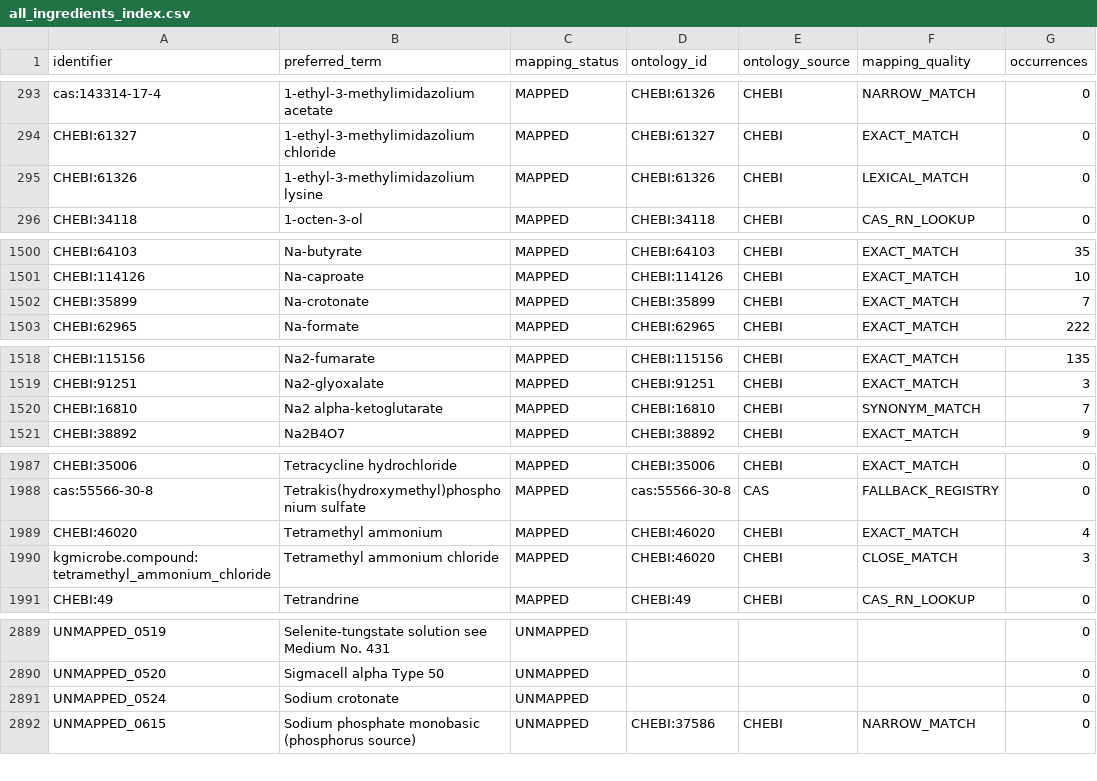
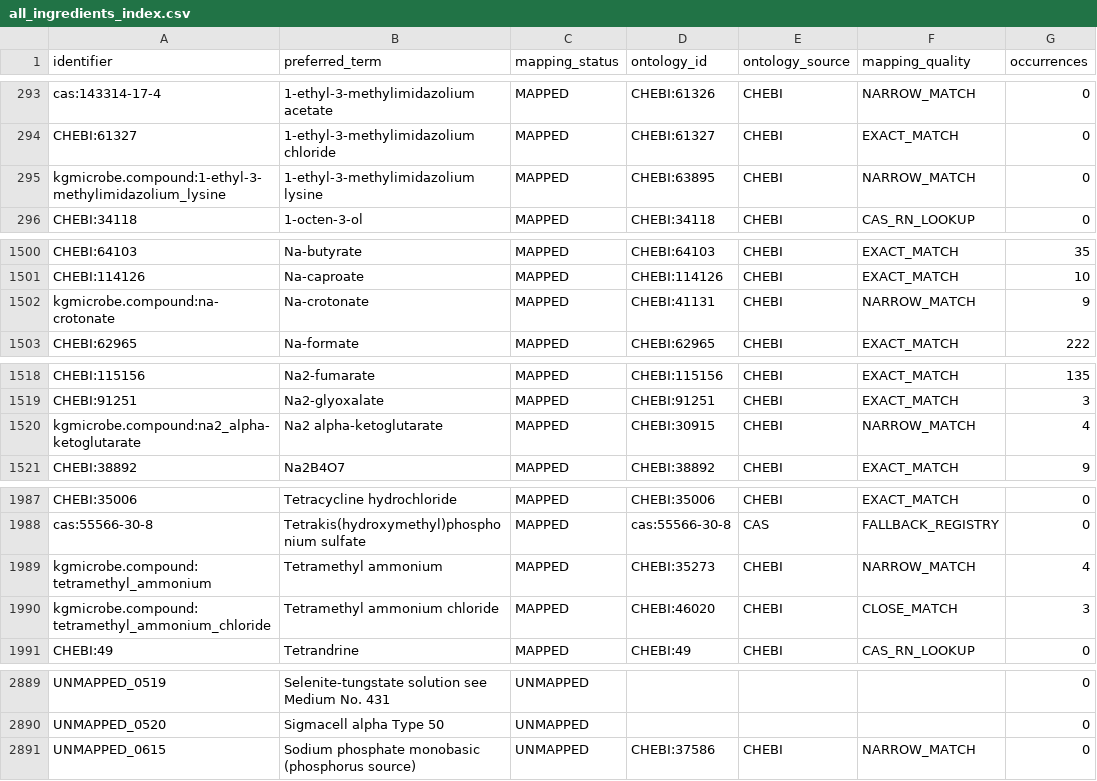
Before and after one commit to CultureBotAI/MediaIngredientMech, a CSV file: data/curated/all_ingredients_index.csv, drawn as a sheet; only a part is shown, gaps mark what is left out.

```diff
--- a/data/curated/all_ingredients_index.csv
+++ b/data/curated/all_ingredients_index.csv
@@ -294,3 +294,3 @@ cas:143314-17-4,1-ethyl-3-methylimidazolium acetate,MAPPED,CHEBI:61326,CHEBI,NAR
 CHEBI:61327,1-ethyl-3-methylimidazolium chloride,MAPPED,CHEBI:61327,CHEBI,EXACT_MATCH,0
-CHEBI:61326,1-ethyl-3-methylimidazolium lysine,MAPPED,CHEBI:61326,CHEBI,LEXICAL_MATCH,0
+kgmicrobe.compound:1-ethyl-3-methylimidazolium_lysine,1-ethyl-3-methylimidazolium lysine,MAPPED,CHEBI:63895,CHEBI,NARROW_MATCH,0
 CHEBI:34118,1-octen-3-ol,MAPPED,CHEBI:34118,CHEBI,CAS_RN_LOOKUP,0
@@ -1501,3 +1501,3 @@ CHEBI:64103,Na-butyrate,MAPPED,CHEBI:64103,CHEBI,EXACT_MATCH,35
 CHEBI:114126,Na-caproate,MAPPED,CHEBI:114126,CHEBI,EXACT_MATCH,10
-CHEBI:35899,Na-crotonate,MAPPED,CHEBI:35899,CHEBI,EXACT_MATCH,7
+kgmicrobe.compound:na-crotonate,Na-crotonate,MAPPED,CHEBI:41131,CHEBI,NARROW_MATCH,9
 CHEBI:62965,Na-formate,MAPPED,CHEBI:62965,CHEBI,EXACT_MATCH,222
@@ -1519,3 +1519,3 @@ CHEBI:115156,Na2-fumarate,MAPPED,CHEBI:115156,CHEBI,EXACT_MATCH,135
 CHEBI:91251,Na2-glyoxalate,MAPPED,CHEBI:91251,CHEBI,EXACT_MATCH,3
-CHEBI:16810,Na2 alpha-ketoglutarate,MAPPED,CHEBI:16810,CHEBI,SYNONYM_MATCH,7
+kgmicrobe.compound:na2_alpha-ketoglutarate,Na2 alpha-ketoglutarate,MAPPED,CHEBI:30915,CHEBI,NARROW_MATCH,4
 CHEBI:38892,Na2B4O7,MAPPED,CHEBI:38892,CHEBI,EXACT_MATCH,9
@@ -1988,3 +1988,3 @@ CHEBI:35006,Tetracycline hydrochloride,MAPPED,CHEBI:35006,CHEBI,EXACT_MATCH,0
 cas:55566-30-8,Tetrakis(hydroxymethyl)phosphonium sulfate,MAPPED,cas:55566-30-8,CAS,FALLBACK_REGISTRY,0
-CHEBI:46020,Tetramethyl ammonium,MAPPED,CHEBI:46020,CHEBI,EXACT_MATCH,4
+kgmicrobe.compound:tetramethyl_ammonium,Tetramethyl ammonium,MAPPED,CHEBI:35273,CHEBI,NARROW_MATCH,4
 kgmicrobe.compound:tetramethyl_ammonium_chloride,Tetramethyl ammonium chloride,MAPPED,CHEBI:46020,CHEBI,CLOSE_MATCH,3
@@ -2890,3 +2890,2 @@ UNMAPPED_0519,Selenite-tungstate solution see Medium No. 431,UNMAPPED,,,,0
 UNMAPPED_0520,Sigmacell alpha Type 50,UNMAPPED,,,,0
-UNMAPPED_0524,Sodium crotonate,UNMAPPED,,,,0
 UNMAPPED_0615,Sodium phosphate monobasic (phosphorus source),UNMAPPED,CHEBI:37586,CHEBI,NARROW_MATCH,0
```
Also changed, not shown: data/curated/mapped_ingredients_index.csv, data/curated/unmapped_ingredients_index.csv, 43 other files.
